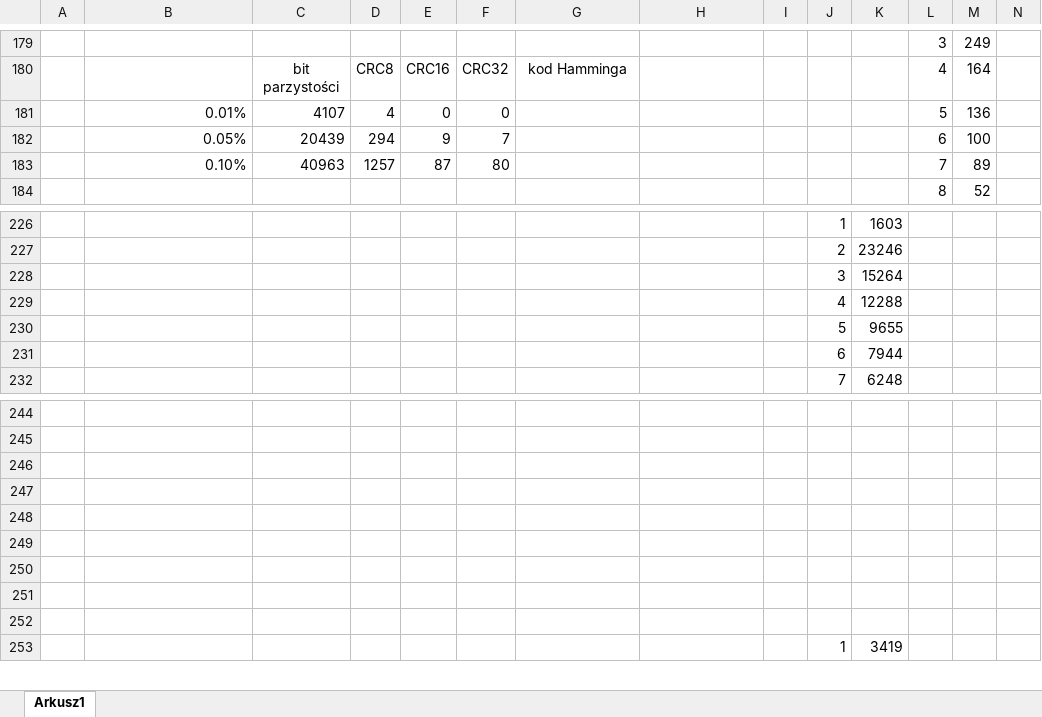
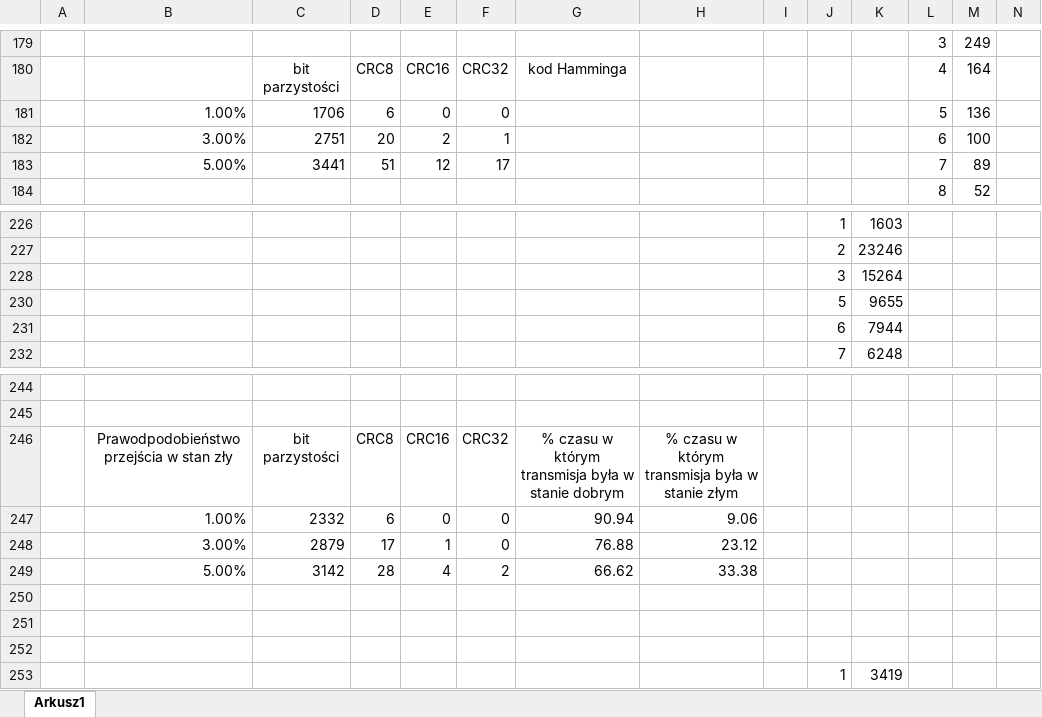
Before and after one commit to radziu2402/HybridARQ-NIDUC2-projekt, an Excel workbook: src/main/resources/niduc.xlsx, sheet Arkusz1, drawn as a sheet; only a part is shown, gaps mark what is left out; values as stored, in another font and other column widths than the file's, no borders; charts and pictures not drawn; removed rows and columns are numbered as before the commit, all else as after; the diff covers the shown part only; the diff names each change by its address in the sheet, - before the commit and + after, or states it on an @@ line.

```diff
--- a/src/main/resources/niduc.xlsx (sheet Arkusz1)
+++ b/src/main/resources/niduc.xlsx (sheet Arkusz1)
-B181: 0.01%
+B181: 1.00%
-C181: 4107
+C181: 1706
-D181: 4
+D181: 6
-row 182:  | 0.05% | 20439 | 294 | 9 | 7 |  |  |  |  |  | 6 | 100
-row 183:  | 0.10% | 40963 | 1257 | 87 | 80 |  |  |  |  |  | 7 | 89
+row 182:  | 3.00% | 2751 | 20 | 2 | 1 |  |  |  |  |  | 6 | 100
+row 183:  | 5.00% | 3441 | 51 | 12 | 17 |  |  |  |  |  | 7 | 89
@@ row 229 hidden:  |  |  |  |  |  |  |  |  | 4 | 12288 @@
-row 246: (empty)
+row 246:  | Prawodpodobieństwo przejścia w stan zły | bit parzystości | CRC8 | CRC16 | CRC32 | % czasu w którym transmisja była w stanie dobrym | % czasu w którym transmisja była w stanie złym
-row 247: (empty)
+row 247:  | 1.00% | 2332 | 6 | 0 | 0 | 90.94 | 9.06
-row 248: (empty)
+row 248:  | 3.00% | 2879 | 17 | 1 | 0 | 76.88 | 23.12
-row 249: (empty)
+row 249:  | 5.00% | 3142 | 28 | 4 | 2 | 66.62 | 33.38
```
Also changed, not shown: 56 added rows, 11 removed rows and 7 edited cells elsewhere in this sheet, charts or pictures, 9 other files.
